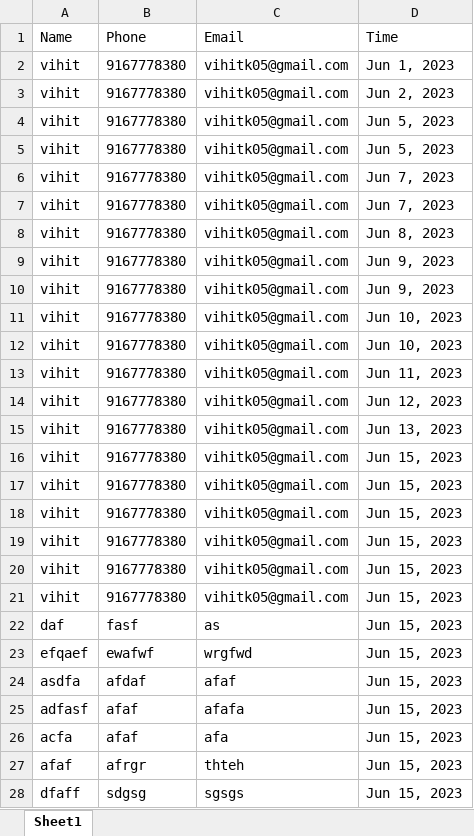
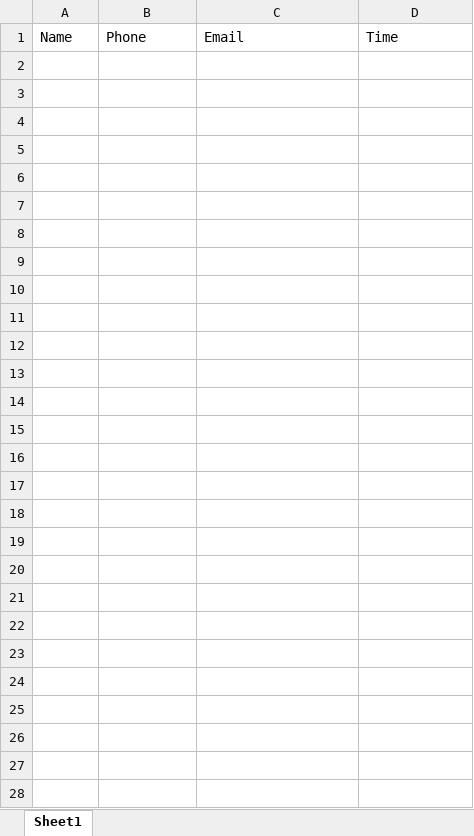
Before and after one commit to Vihitk05/Kolte-Patil-Alora, an Excel workbook: Customer Data.xlsx, sheet Sheet1, drawn as a sheet; values as stored, in another font and other column widths than the file's, no borders; the diff names each change by its address in the sheet, - before the commit and + after, or states it on an @@ line.

```diff
--- a/Customer Data.xlsx (sheet Sheet1)
+++ b/Customer Data.xlsx (sheet Sheet1)
-row 2: vihit | 9167778380 | vihitk05@gmail.com | Jun 1, 2023
-row 3: vihit | 9167778380 | vihitk05@gmail.com | Jun 2, 2023
-row 4: vihit | 9167778380 | vihitk05@gmail.com | Jun 5, 2023
-row 5: vihit | 9167778380 | vihitk05@gmail.com | Jun 5, 2023
-row 6: vihit | 9167778380 | vihitk05@gmail.com | Jun 7, 2023
-row 7: vihit | 9167778380 | vihitk05@gmail.com | Jun 7, 2023
-row 8: vihit | 9167778380 | vihitk05@gmail.com | Jun 8, 2023
-row 9: vihit | 9167778380 | vihitk05@gmail.com | Jun 9, 2023
-row 10: vihit | 9167778380 | vihitk05@gmail.com | Jun 9, 2023
-row 11: vihit | 9167778380 | vihitk05@gmail.com | Jun 10, 2023
-row 12: vihit | 9167778380 | vihitk05@gmail.com | Jun 10, 2023
-row 13: vihit | 9167778380 | vihitk05@gmail.com | Jun 11, 2023
-row 14: vihit | 9167778380 | vihitk05@gmail.com | Jun 12, 2023
-row 15: vihit | 9167778380 | vihitk05@gmail.com | Jun 13, 2023
-row 16: vihit | 9167778380 | vihitk05@gmail.com | Jun 15, 2023
-row 17: vihit | 9167778380 | vihitk05@gmail.com | Jun 15, 2023
-row 18: vihit | 9167778380 | vihitk05@gmail.com | Jun 15, 2023
-row 19: vihit | 9167778380 | vihitk05@gmail.com | Jun 15, 2023
-row 20: vihit | 9167778380 | vihitk05@gmail.com | Jun 15, 2023
-row 21: vihit | 9167778380 | vihitk05@gmail.com | Jun 15, 2023
-row 22: daf | fasf | as | Jun 15, 2023
-row 23: efqaef | ewafwf | wrgfwd | Jun 15, 2023
-row 24: asdfa | afdaf | afaf | Jun 15, 2023
-row 25: adfasf | afaf | afafa | Jun 15, 2023
-row 26: acfa | afaf | afa | Jun 15, 2023
-row 27: afaf | afrgr | thteh | Jun 15, 2023
-row 28: dfaff | sdgsg | sgsgs | Jun 15, 2023
```
Also changed, not shown: 2 other files.
